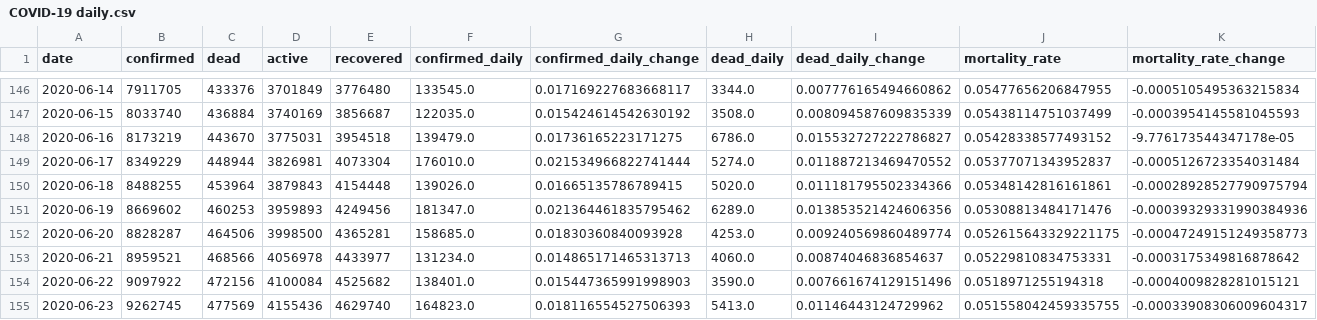
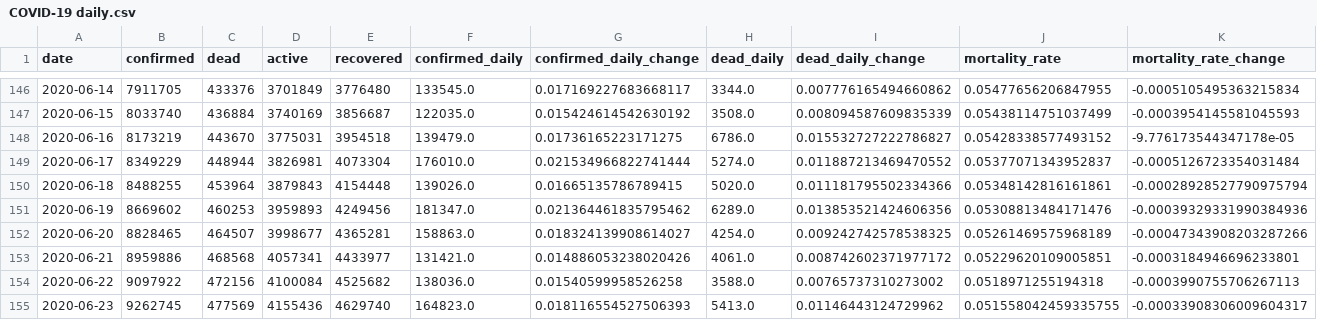
Before and after one commit to Eladweller/COVID-19-worldwide-analysis, a CSV file: data/COVID-19 daily.csv, drawn as a sheet; only a part is shown, gaps mark what is left out.

```diff
--- a/data/COVID-19 daily.csv
+++ b/data/COVID-19 daily.csv
@@ -151,5 +151,5 @@ date,confirmed,dead,active,recovered,confirmed_daily,confirmed_daily_change,dead
 2020-06-19,8669602,460253,3959893,4249456,181347.0,0.021364461835795462,6289.0,0.013853521424606356,0.05308813484171476,-0.00039329331990384936
-2020-06-20,8828287,464506,3998500,4365281,158685.0,0.01830360840093928,4253.0,0.009240569860489774,0.052615643329221175,-0.00047249151249358773
-2020-06-21,8959521,468566,4056978,4433977,131234.0,0.014865171465313713,4060.0,0.00874046836854637,0.05229810834753331,-0.0003175349816878642
-2020-06-22,9097922,472156,4100084,4525682,138401.0,0.015447365991998903,3590.0,0.007661674129151496,0.0518971255194318,-0.0004009828281015121
+2020-06-20,8828465,464507,3998677,4365281,158863.0,0.018324139908614027,4254.0,0.009242742578538325,0.05261469575968189,-0.00047343908203287266
+2020-06-21,8959886,468568,4057341,4433977,131421.0,0.014886053238020426,4061.0,0.008742602371977172,0.05229620109005851,-0.0003184946696233801
+2020-06-22,9097922,472156,4100084,4525682,138036.0,0.01540599958526258,3588.0,0.00765737310273002,0.0518971255194318,-0.0003990755706267113
 2020-06-23,9262745,477569,4155436,4629740,164823.0,0.018116554527506393,5413.0,0.01146443124729962,0.051558042459335755,-0.00033908306009604317
```
Also changed, not shown: data/time_series_covid19_confirmed_global.csv, data/time_series_covid19_deaths_global.csv, 38 other files.
